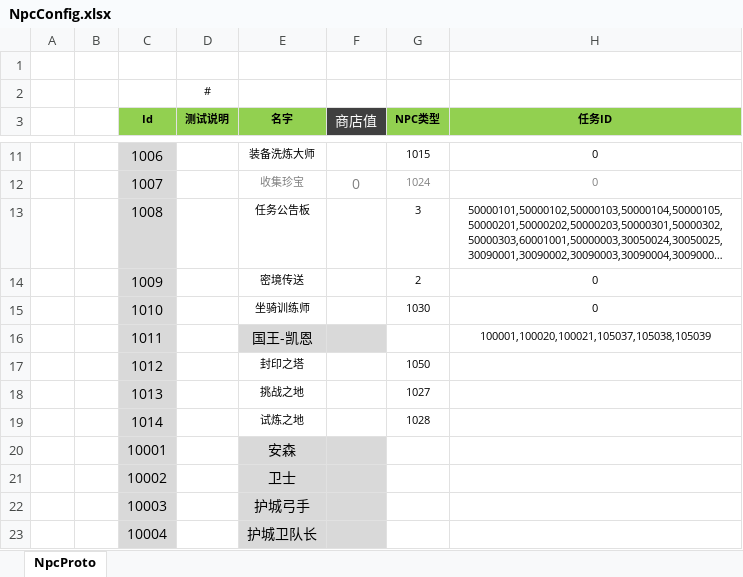
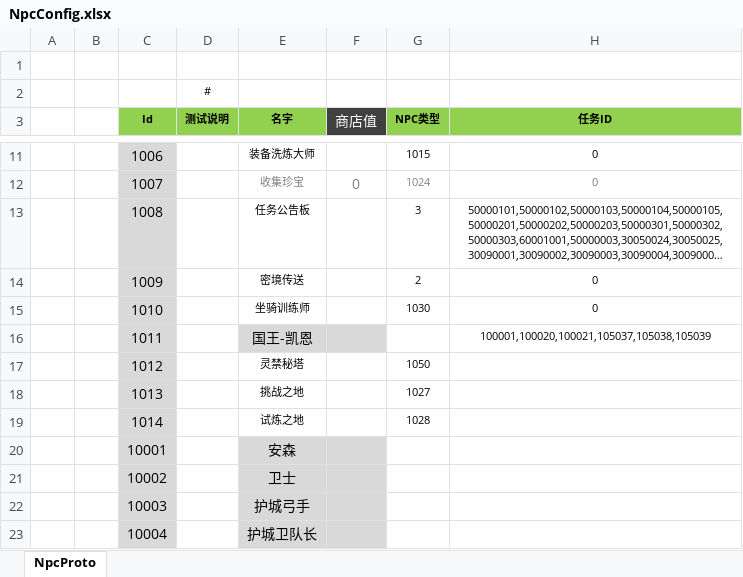
Before and after one commit to csyinghuochong/mengjing, an Excel workbook: Unity/Assets/Config/Excel/NpcConfig.xlsx, sheet NpcProto, drawn as a sheet; only a part is shown, gaps mark what is left out; long unchanged cells end in …; values as stored, in another font and other column widths than the file's, no borders; the diff names each change by its address in the sheet, - before the commit and + after, or states it on an @@ line.

```diff
--- a/Unity/Assets/Config/Excel/NpcConfig.xlsx (sheet NpcProto)
+++ b/Unity/Assets/Config/Excel/NpcConfig.xlsx (sheet NpcProto)
-E17 (名字): 封印之塔
+E17 (名字): 灵禁秘塔
```
Also changed, not shown: Unity/Assets/Config/Excel/TaskConfig.xlsx, 10 other files.
